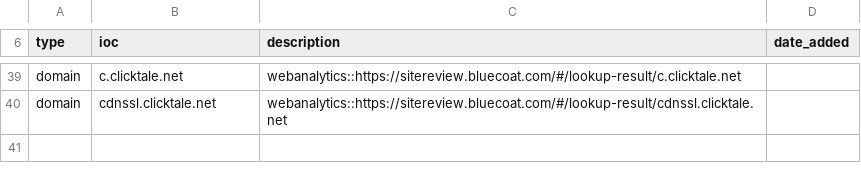
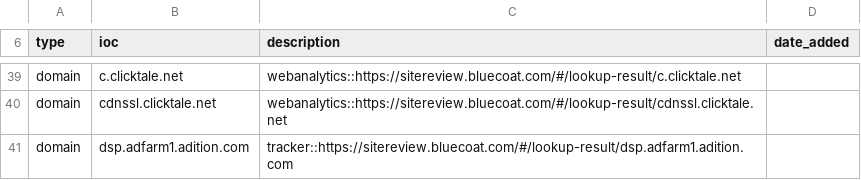
Before and after one commit to stratosphereips/Civilsphere, a CSV file: threatintel/adserversandtrackers.csv, drawn as a sheet; only a part is shown, gaps mark what is left out; the diff names each change by its address in the sheet, - before the commit and + after, or states it on an @@ line.

Commit message:
Added dsp.adfarm1.adition.com tracker

```diff
--- a/threatintel/adserversandtrackers.csv
+++ b/threatintel/adserversandtrackers.csv
+row 41: domain | dsp.adfarm1.adition.com | tracker::https://sitereview.bluecoat.com/#/lookup-result/dsp.adfarm1.adition.com
```
